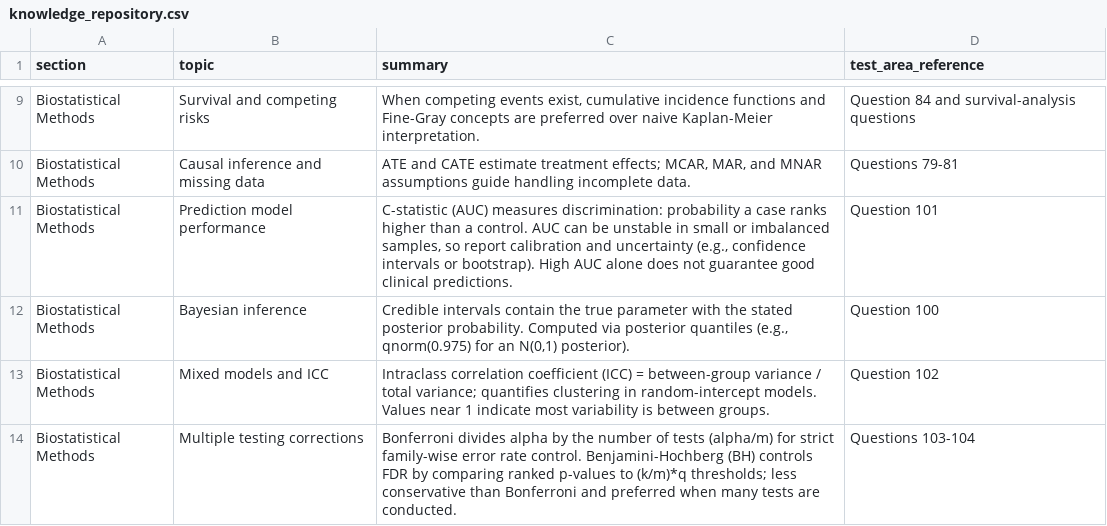
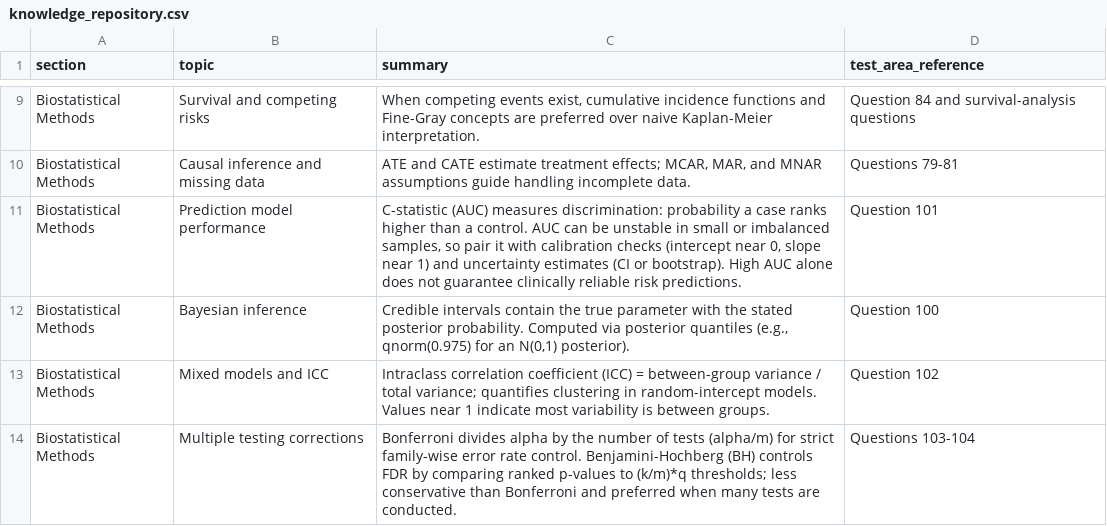
Before and after one commit to JorAlEs/biostatAnki, a CSV file: inst/extdata/knowledge_repository.csv, drawn as a sheet; only a part is shown, gaps mark what is left out.

Commit message:
docs: refine prediction model calibration guidance

```diff
--- a/inst/extdata/knowledge_repository.csv
+++ b/inst/extdata/knowledge_repository.csv
@@ -10,3 +10,3 @@ Biostatistical Methods,Survival and competing risks,"When competing events exist
 Biostatistical Methods,Causal inference and missing data,"ATE and CATE estimate treatment effects; MCAR, MAR, and MNAR assumptions guide handling incomplete data.",Questions 79-81
-Biostatistical Methods,Prediction model performance,"C-statistic (AUC) measures discrimination: probability a case ranks higher than a control. AUC can be unstable in small or imbalanced samples, so report calibration and uncertainty (e.g., confidence intervals or bootstrap). High AUC alone does not guarantee good clinical predictions.",Question 101
+Biostatistical Methods,Prediction model performance,"C-statistic (AUC) measures discrimination: probability a case ranks higher than a control. AUC can be unstable in small or imbalanced samples, so pair it with calibration checks (intercept near 0, slope near 1) and uncertainty estimates (CI or bootstrap). High AUC alone does not guarantee clinically reliable risk predictions.",Question 101
 Biostatistical Methods,Bayesian inference,"Credible intervals contain the true parameter with the stated posterior probability. Computed via posterior quantiles (e.g., qnorm(0.975) for an N(0,1) posterior).",Question 100
```
